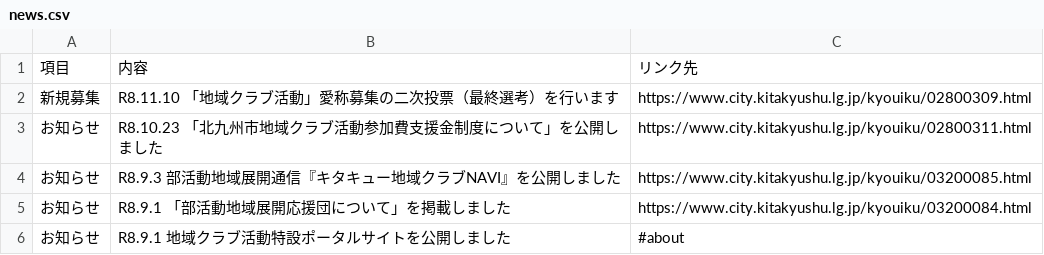
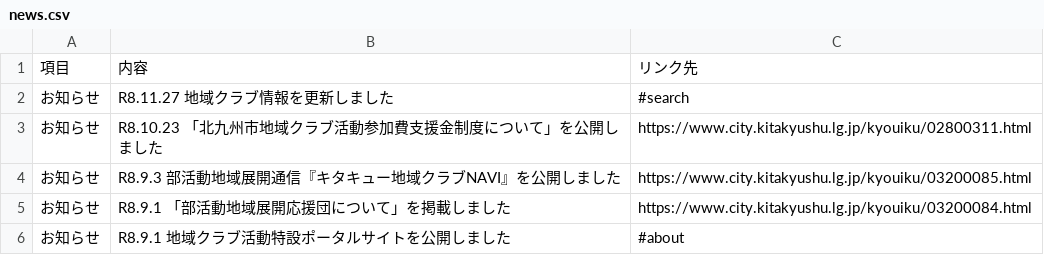
Before and after one commit to ryosuke1105/test.community, a CSV file: news.csv, drawn as a sheet; removed rows and columns are numbered as before the commit, all else as after; the diff names each change by its address in the sheet, - before the commit and + after, or states it on an @@ line.

Commit message:
Update news.csv

```diff
--- a/news.csv
+++ b/news.csv
-row 2: 新規募集 | R8.11.10 「地域クラブ活動」愛称募集の二次投票（最終選考）を行います | https://www.city.kitakyushu.lg.jp/kyouiku/02800309.html
+row 2: お知らせ | R8.11.27 地域クラブ情報を更新しました | #search
```
